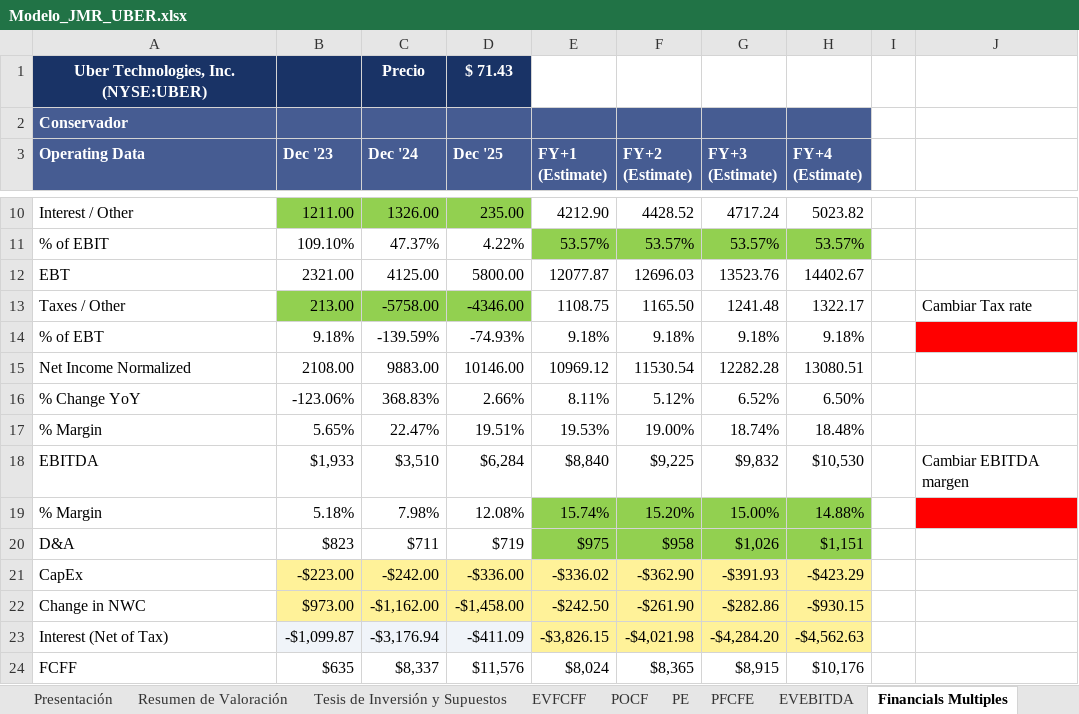
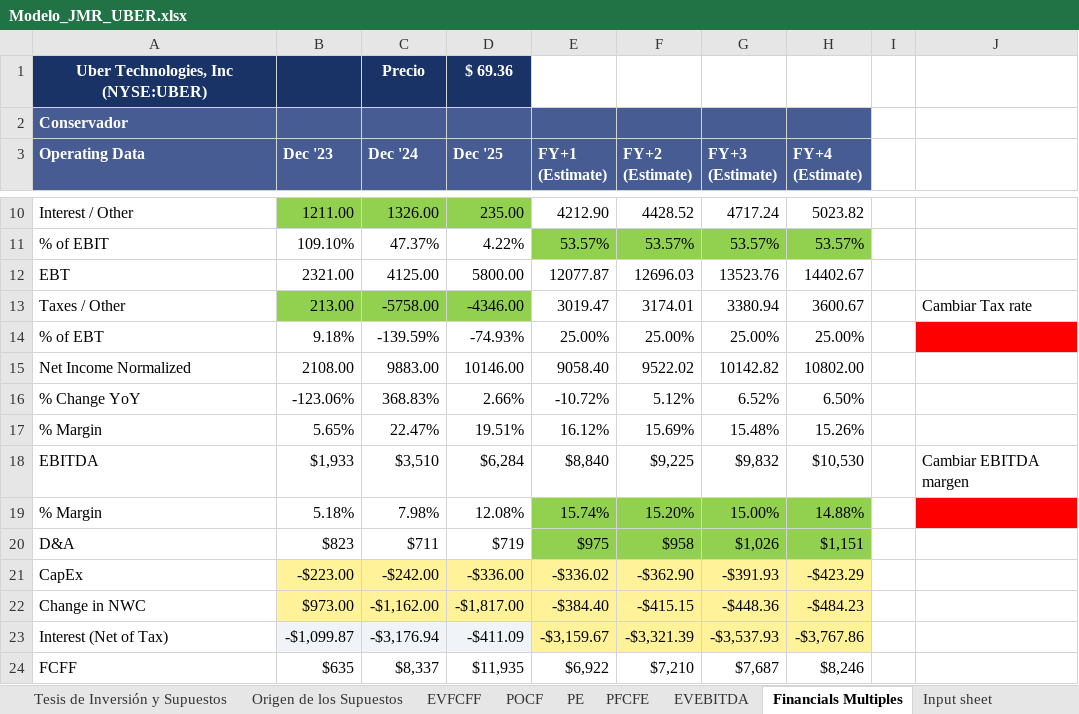
Before and after one commit to JuanMaRobledo/Modelo-JMR, an Excel workbook: docs/ejemplos/Modelo_JMR_UBER.xlsx, sheet Financials Multiples, drawn as a sheet; only a part is shown, gaps mark what is left out; values as stored, in another font and other column widths than the file's, no borders; charts and pictures and table styles not drawn; the diff covers the shown part only; the diff names each change by its address in the sheet, - before the commit and + after, or states it on an @@ line.

```diff
--- a/docs/ejemplos/Modelo_JMR_UBER.xlsx (sheet Financials Multiples)
+++ b/docs/ejemplos/Modelo_JMR_UBER.xlsx (sheet Financials Multiples)
+sheet tab: Origen de los Supuestos
-A1 (Operating Data): Uber Technologies, Inc. (NYSE:UBER)
+A1 (Operating Data): Uber Technologies, Inc (NYSE:UBER)
-D1 (Dec '25): $ 71.43
+D1 (Dec '25): $ 69.36
-E13 (FY+1 (Estimate)): 1108.75
+E13 (FY+1 (Estimate)): 3019.47
-F13 (FY+2 (Estimate)): 1165.50
+F13 (FY+2 (Estimate)): 3174.01
-G13 (FY+3 (Estimate)): 1241.48
+G13 (FY+3 (Estimate)): 3380.94
-H13 (FY+4 (Estimate)): 1322.17
+H13 (FY+4 (Estimate)): 3600.67
-E14 (FY+1 (Estimate)): 9.18%
+E14 (FY+1 (Estimate)): 25.00%
-F14 (FY+2 (Estimate)): 9.18%
+F14 (FY+2 (Estimate)): 25.00%
-G14 (FY+3 (Estimate)): 9.18%
+G14 (FY+3 (Estimate)): 25.00%
-H14 (FY+4 (Estimate)): 9.18%
+H14 (FY+4 (Estimate)): 25.00%
-E15 (FY+1 (Estimate)): 10969.12
+E15 (FY+1 (Estimate)): 9058.40
-F15 (FY+2 (Estimate)): 11530.54
+F15 (FY+2 (Estimate)): 9522.02
-G15 (FY+3 (Estimate)): 12282.28
+G15 (FY+3 (Estimate)): 10142.82
-H15 (FY+4 (Estimate)): 13080.51
+H15 (FY+4 (Estimate)): 10802.00
-E16 (FY+1 (Estimate)): 8.11%
+E16 (FY+1 (Estimate)): -10.72%
-E17 (FY+1 (Estimate)): 19.53%
+E17 (FY+1 (Estimate)): 16.12%
-F17 (FY+2 (Estimate)): 19.00%
+F17 (FY+2 (Estimate)): 15.69%
-G17 (FY+3 (Estimate)): 18.74%
+G17 (FY+3 (Estimate)): 15.48%
-H17 (FY+4 (Estimate)): 18.48%
+H17 (FY+4 (Estimate)): 15.26%
-D22 (Dec '25): -$1,458.00
+D22 (Dec '25): -$1,817.00
-E22 (FY+1 (Estimate)): -$242.50
+E22 (FY+1 (Estimate)): -$384.40
-F22 (FY+2 (Estimate)): -$261.90
+F22 (FY+2 (Estimate)): -$415.15
-G22 (FY+3 (Estimate)): -$282.86
+G22 (FY+3 (Estimate)): -$448.36
-H22 (FY+4 (Estimate)): -$930.15
+H22 (FY+4 (Estimate)): -$484.23
-E23 (FY+1 (Estimate)): -$3,826.15
+E23 (FY+1 (Estimate)): -$3,159.67
-F23 (FY+2 (Estimate)): -$4,021.98
+F23 (FY+2 (Estimate)): -$3,321.39
-G23 (FY+3 (Estimate)): -$4,284.20
+G23 (FY+3 (Estimate)): -$3,537.93
-H23 (FY+4 (Estimate)): -$4,562.63
+H23 (FY+4 (Estimate)): -$3,767.86
-D24 (Dec '25): $11,576
+D24 (Dec '25): $11,935
-E24 (FY+1 (Estimate)): $8,024
+E24 (FY+1 (Estimate)): $6,922
-F24 (FY+2 (Estimate)): $8,365
+F24 (FY+2 (Estimate)): $7,210
-G24 (FY+3 (Estimate)): $8,915
+G24 (FY+3 (Estimate)): $7,687
-H24 (FY+4 (Estimate)): $10,176
+H24 (FY+4 (Estimate)): $8,246
```
Also changed, not shown: 3 added rows, 3 removed rows and 203 edited cells elsewhere in this sheet, sheet Valuation output, sheet EVFCFF, sheet POCF, sheet PFCFE, sheet PE, sheet EVEBITDA, 23 more sheets, other sheet tabs, formulas that keep their value, charts or pictures.
